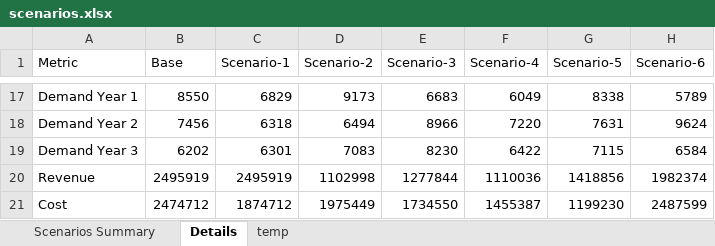
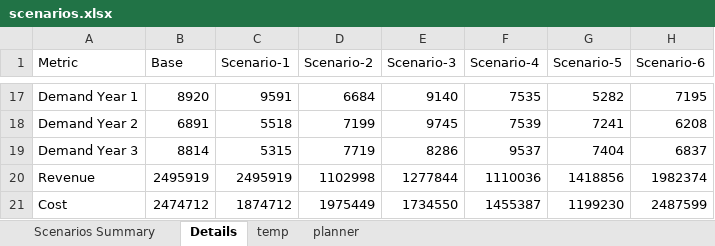
Before and after one commit to soumik3520/bacardi-demo, an Excel workbook: data/scenarios.xlsx, sheet Details, drawn as a sheet; only a part is shown, gaps mark what is left out; values as stored, in another font and other column widths than the file's, no borders; the diff covers the shown part only; the diff names each change by its address in the sheet, - before the commit and + after, or states it on an @@ line.

```diff
--- a/data/scenarios.xlsx (sheet Details)
+++ b/data/scenarios.xlsx (sheet Details)
+sheet tab: planner
-B17 (Base): 8550
+B17 (Base): 8920
-C17 (Scenario-1): 6829
+C17 (Scenario-1): 9591
-D17 (Scenario-2): 9173
+D17 (Scenario-2): 6684
-E17 (Scenario-3): 6683
+E17 (Scenario-3): 9140
-F17 (Scenario-4): 6049
+F17 (Scenario-4): 7535
-G17 (Scenario-5): 8338
+G17 (Scenario-5): 5282
-H17 (Scenario-6): 5789
+H17 (Scenario-6): 7195
-B18 (Base): 7456
+B18 (Base): 6891
-C18 (Scenario-1): 6318
+C18 (Scenario-1): 5518
-D18 (Scenario-2): 6494
+D18 (Scenario-2): 7199
-E18 (Scenario-3): 8966
+E18 (Scenario-3): 9745
-F18 (Scenario-4): 7220
+F18 (Scenario-4): 7539
-G18 (Scenario-5): 7631
+G18 (Scenario-5): 7241
-H18 (Scenario-6): 9624
+H18 (Scenario-6): 6208
-B19 (Base): 6202
+B19 (Base): 8814
-C19 (Scenario-1): 6301
+C19 (Scenario-1): 5315
-D19 (Scenario-2): 7083
+D19 (Scenario-2): 7719
-E19 (Scenario-3): 8230
+E19 (Scenario-3): 8286
-F19 (Scenario-4): 6422
+F19 (Scenario-4): 9537
-G19 (Scenario-5): 7115
+G19 (Scenario-5): 7404
-H19 (Scenario-6): 6584
+H19 (Scenario-6): 6837
```
Also changed, not shown: 87 edited cells elsewhere in this sheet, sheet Scenarios Summary, 3 other files.
